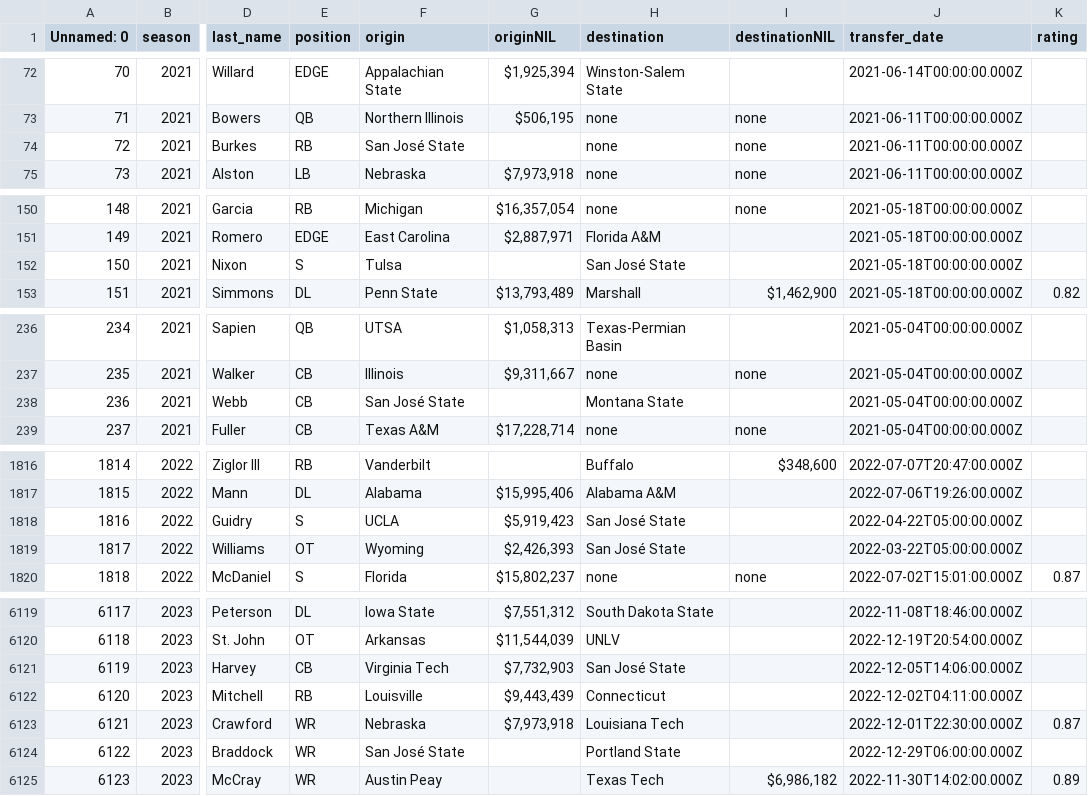
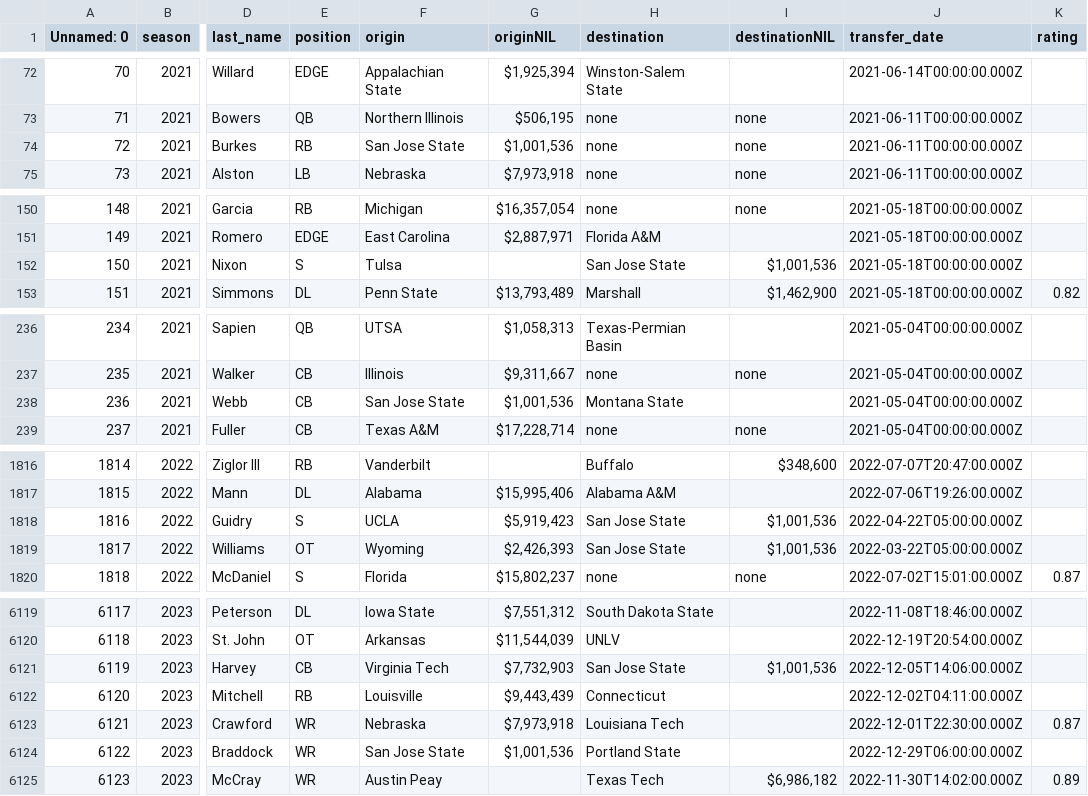
Before and after one commit to djtopshot13/HackUSU2025, a CSV file: CustomData/RecruitsAndPortalData/modified_CFB_Portal_Data.csv, drawn as a sheet; only a part is shown, gaps mark what is left out; the diff covers the shown part only; the diff names each change by its address in the sheet, - before the commit and + after, or states it on an @@ line.

Commit message:
Found accent in San José State to cause a discrepancy in the data again

```diff
--- a/CustomData/RecruitsAndPortalData/modified_CFB_Portal_Data.csv
+++ b/CustomData/RecruitsAndPortalData/modified_CFB_Portal_Data.csv
-F74 (origin): San José State
+F74 (origin): San Jose State
-G74 (originNIL): (empty)
+G74 (originNIL): $1,001,536
-H152 (destination): San José State
+H152 (destination): San Jose State
-I152 (destinationNIL): (empty)
+I152 (destinationNIL): $1,001,536
-F238 (origin): San José State
+F238 (origin): San Jose State
-G238 (originNIL): (empty)
+G238 (originNIL): $1,001,536
-H1818:H1819 (destination): San José State
+H1818:H1819 (destination): San Jose State
-I1818:I1819 (destinationNIL): (empty)
+I1818:I1819 (destinationNIL): $1,001,536
-H6121 (destination): San José State
+H6121 (destination): San Jose State
-I6121 (destinationNIL): (empty)
+I6121 (destinationNIL): $1,001,536
-F6124 (origin): San José State
+F6124 (origin): San Jose State
-G6124 (originNIL): (empty)
+G6124 (originNIL): $1,001,536
```
Also changed, not shown: 88 edited cells elsewhere in this file, 1 other file.
